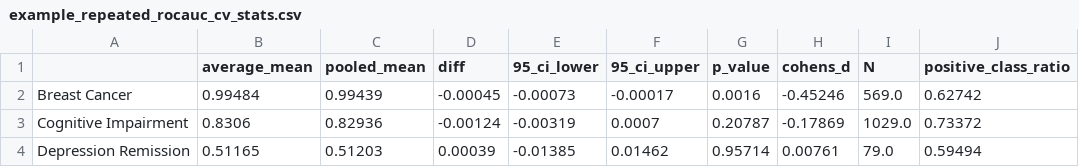
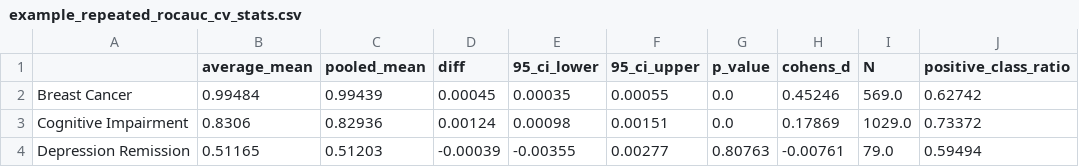
Before and after one commit to melanieganz/UnbalancedCV, a CSV file: example_repeated_rocauc_cv_stats.csv, drawn as a sheet.

```diff
--- a/example_repeated_rocauc_cv_stats.csv
+++ b/example_repeated_rocauc_cv_stats.csv
@@ -1,4 +1,4 @@
 ,average_mean,pooled_mean,diff,95_ci_lower,95_ci_upper,p_value,cohens_d,N,positive_class_ratio
-Breast Cancer,0.99484,0.99439,-0.00045,-0.00073,-0.00017,0.0016,-0.45246,569.0,0.62742
-Cognitive Impairment,0.8306,0.82936,-0.00124,-0.00319,0.0007,0.20787,-0.17869,1029.0,0.73372
-Depression Remission,0.51165,0.51203,0.00039,-0.01385,0.01462,0.95714,0.00761,79.0,0.59494
+Breast Cancer,0.99484,0.99439,0.00045,0.00035,0.00055,0.0,0.45246,569.0,0.62742
+Cognitive Impairment,0.8306,0.82936,0.00124,0.00098,0.00151,0.0,0.17869,1029.0,0.73372
+Depression Remission,0.51165,0.51203,-0.00039,-0.00355,0.00277,0.80763,-0.00761,79.0,0.59494
```
Also changed, not shown: example_repeated_prcauc_cv_stats.csv, 8 other files.
